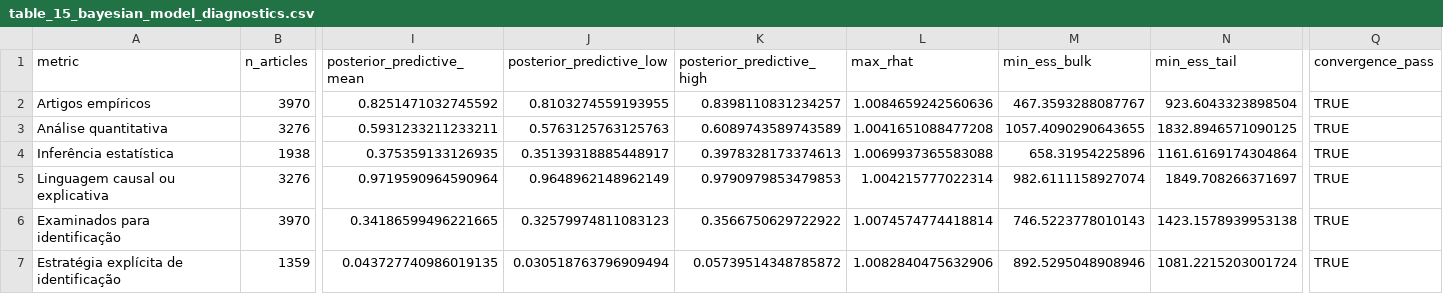
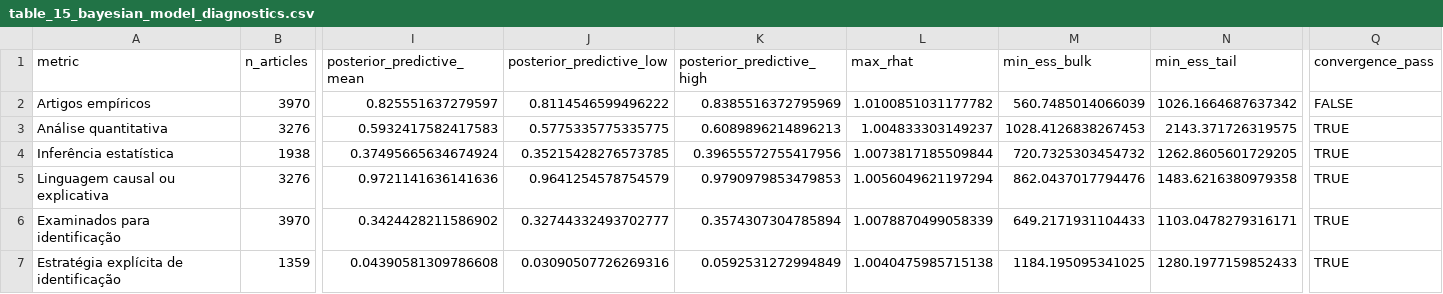
Before and after one commit to mgaldino/metodos-cp-brasil, a CSV file: output/tables/gender_analysis/table_15_bayesian_model_diagnostics.csv, drawn as a sheet; only a part is shown, gaps mark what is left out; the diff names each change by its address in the sheet, - before the commit and + after, or states it on an @@ line.

```diff
--- a/output/tables/gender_analysis/table_15_bayesian_model_diagnostics.csv
+++ b/output/tables/gender_analysis/table_15_bayesian_model_diagnostics.csv
-I2 (posterior_predictive_mean): 0.8251471032745592
+I2 (posterior_predictive_mean): 0.825551637279597
-J2 (posterior_predictive_low): 0.8103274559193955
+J2 (posterior_predictive_low): 0.8114546599496222
-K2 (posterior_predictive_high): 0.8398110831234257
+K2 (posterior_predictive_high): 0.8385516372795969
-L2 (max_rhat): 1.0084659242560636
+L2 (max_rhat): 1.0100851031177782
-M2 (min_ess_bulk): 467.3593288087767
+M2 (min_ess_bulk): 560.7485014066039
-N2 (min_ess_tail): 923.6043323898504
+N2 (min_ess_tail): 1026.1664687637342
-Q2 (convergence_pass): TRUE
+Q2 (convergence_pass): FALSE
-I3 (posterior_predictive_mean): 0.5931233211233211
+I3 (posterior_predictive_mean): 0.5932417582417583
-J3 (posterior_predictive_low): 0.5763125763125763
+J3 (posterior_predictive_low): 0.5775335775335775
-K3 (posterior_predictive_high): 0.6089743589743589
+K3 (posterior_predictive_high): 0.6089896214896213
-L3 (max_rhat): 1.0041651088477208
+L3 (max_rhat): 1.004833303149237
-M3 (min_ess_bulk): 1057.4090290643655
+M3 (min_ess_bulk): 1028.4126838267453
-N3 (min_ess_tail): 1832.8946571090125
+N3 (min_ess_tail): 2143.371726319575
-I4 (posterior_predictive_mean): 0.375359133126935
+I4 (posterior_predictive_mean): 0.37495665634674924
-J4 (posterior_predictive_low): 0.35139318885448917
+J4 (posterior_predictive_low): 0.35215428276573785
-K4 (posterior_predictive_high): 0.3978328173374613
+K4 (posterior_predictive_high): 0.39655572755417956
-L4 (max_rhat): 1.0069937365583088
+L4 (max_rhat): 1.0073817185509844
-M4 (min_ess_bulk): 658.31954225896
+M4 (min_ess_bulk): 720.7325303454732
-N4 (min_ess_tail): 1161.6169174304864
+N4 (min_ess_tail): 1262.8605601729205
-I5 (posterior_predictive_mean): 0.9719590964590964
+I5 (posterior_predictive_mean): 0.9721141636141636
-J5 (posterior_predictive_low): 0.9648962148962149
+J5 (posterior_predictive_low): 0.9641254578754579
-L5 (max_rhat): 1.004215777022314
+L5 (max_rhat): 1.0056049621197294
-M5 (min_ess_bulk): 982.6111158927074
+M5 (min_ess_bulk): 862.0437017794476
-N5 (min_ess_tail): 1849.708266371697
+N5 (min_ess_tail): 1483.6216380979358
-I6 (posterior_predictive_mean): 0.34186599496221665
+I6 (posterior_predictive_mean): 0.3424428211586902
-J6 (posterior_predictive_low): 0.32579974811083123
+J6 (posterior_predictive_low): 0.32744332493702777
-K6 (posterior_predictive_high): 0.3566750629722922
+K6 (posterior_predictive_high): 0.3574307304785894
-L6 (max_rhat): 1.0074574774418814
+L6 (max_rhat): 1.0078870499058339
-M6 (min_ess_bulk): 746.5223778010143
+M6 (min_ess_bulk): 649.2171931104433
-N6 (min_ess_tail): 1423.1578939953138
+N6 (min_ess_tail): 1103.0478279316171
-I7 (posterior_predictive_mean): 0.043727740986019135
+I7 (posterior_predictive_mean): 0.04390581309786608
-J7 (posterior_predictive_low): 0.030518763796909494
+J7 (posterior_predictive_low): 0.03090507726269316
-K7 (posterior_predictive_high): 0.05739514348785872
+K7 (posterior_predictive_high): 0.0592531272994849
-L7 (max_rhat): 1.0082840475632906
+L7 (max_rhat): 1.0040475985715138
-M7 (min_ess_bulk): 892.5295048908946
+M7 (min_ess_bulk): 1184.195095341025
-N7 (min_ess_tail): 1081.2215203001724
+N7 (min_ess_tail): 1280.1977159852433
```
Also changed, not shown: output/tables/gender_analysis/table_13_bayesian_hierarchical_gender_effects.csv, output/tables/gender_analysis/table_14_bayesian_gender_effects_by_journal.csv, 15 other files.
